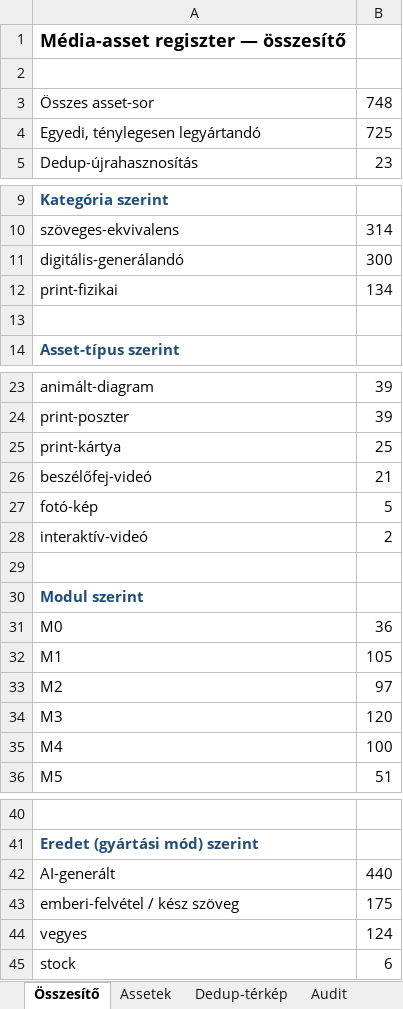
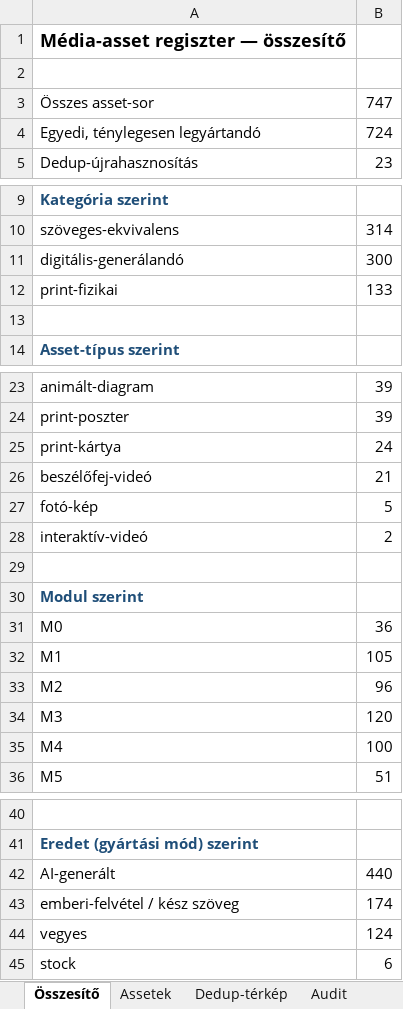
Before and after one commit to hasomerhacairhu/modszertani-kepzes, an Excel workbook: 02 Tervezet/Média-assetek/Média-asset regiszter.xlsx, sheet Összesítő, drawn as a sheet; only a part is shown, gaps mark what is left out; values as stored, in another font and other column widths than the file's, no borders; the diff names each change by its address in the sheet, - before the commit and + after, or states it on an @@ line.

```diff
--- a/02 Tervezet/Média-assetek/Média-asset regiszter.xlsx (sheet Összesítő)
+++ b/02 Tervezet/Média-assetek/Média-asset regiszter.xlsx (sheet Összesítő)
-B3: 748
+B3: 747
-B4: 725
+B4: 724
-B12: 134
+B12: 133
-B25: 25
+B25: 24
-B33: 97
+B33: 96
-B43: 175
+B43: 174
```
Also changed, not shown: sheet Assetek, 10 other files.
